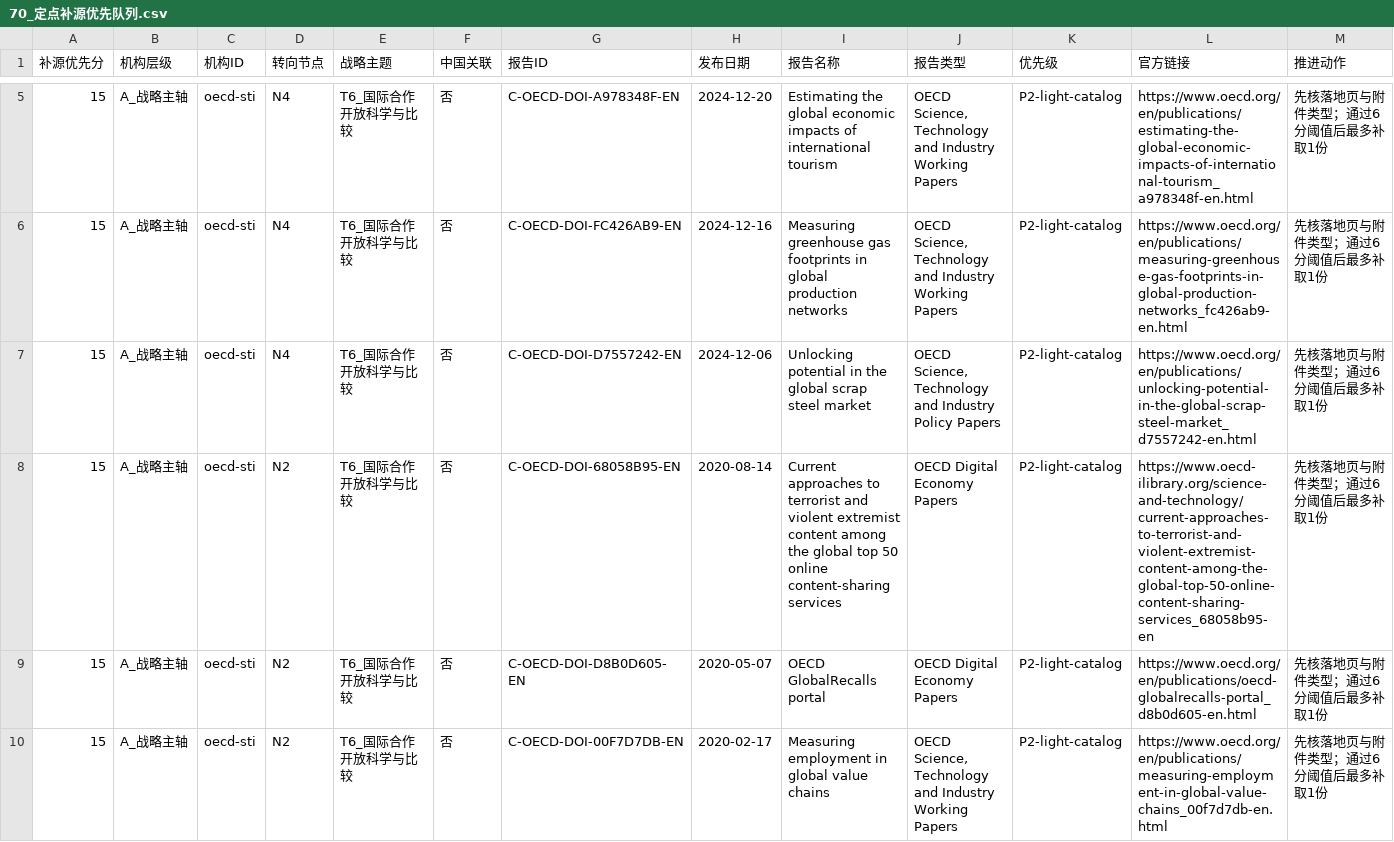
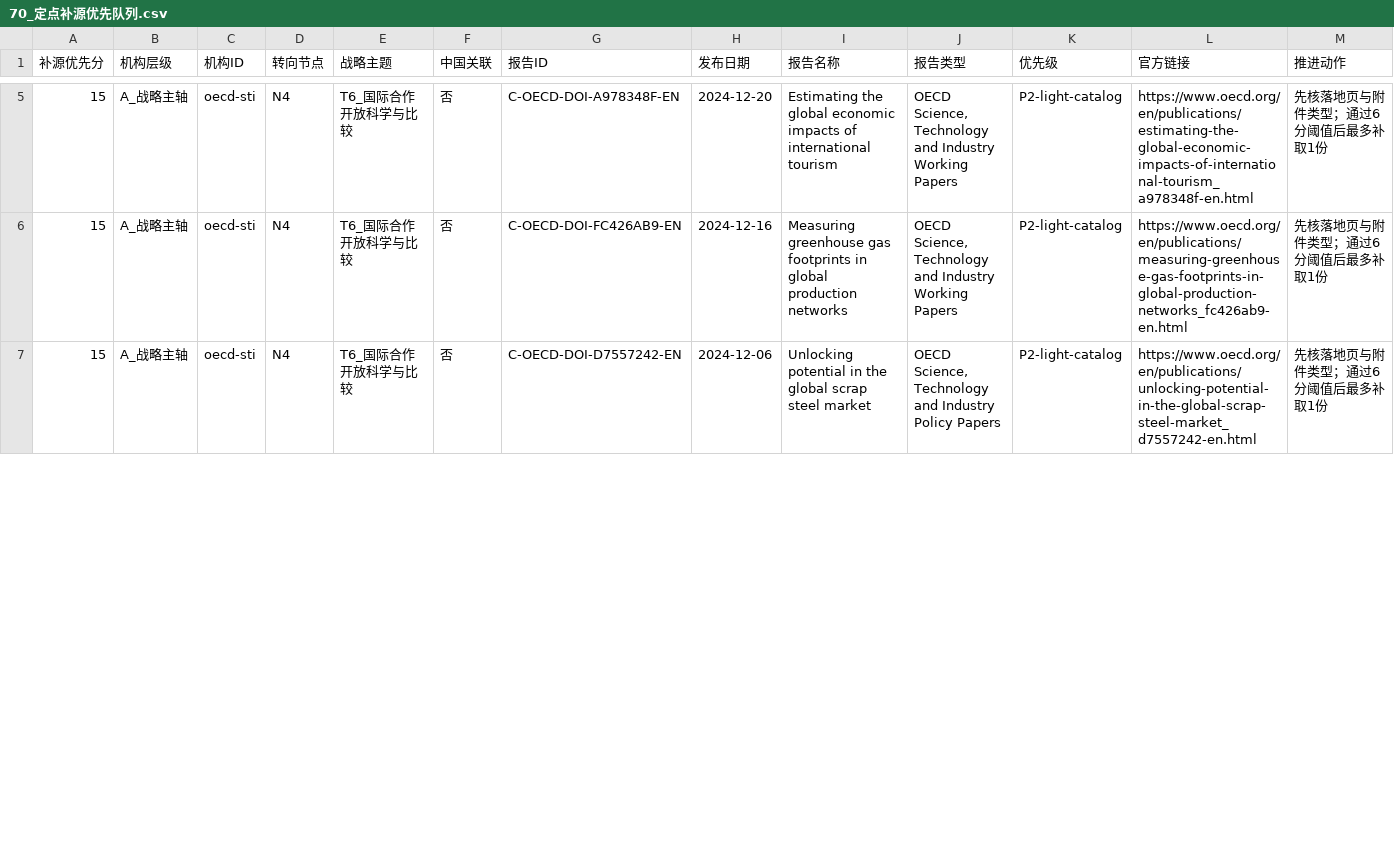
Before and after one commit to zhonghuaongteng/thinktank-report-archive, a CSV file: 国际主要科技智库观点演变_研判/70_定点补源优先队列.csv, drawn as a sheet; only a part is shown, gaps mark what is left out; removed rows and columns are numbered as before the commit, all else as after; the diff covers the shown part only; the diff names each change by its address in the sheet, - before the commit and + after, or states it on an @@ line.

Commit message:
research: add OECD science system evidence batch

```diff
--- a/国际主要科技智库观点演变_研判/70_定点补源优先队列.csv
+++ b/国际主要科技智库观点演变_研判/70_定点补源优先队列.csv
-row 8: 15 | A_战略主轴 | oecd-sti | N2 | T6_国际合作开放科学与比较 | 否 | C-OECD-DOI-68058B95-EN | 2020-08-14 | Current approaches to terrorist and violent extremist content among the global top 50 online content-sharing services | OECD Digital Economy Papers | P2-light-catalog | https://www.oecd-ilibrary.org/science-and-technology/current-approaches-to-terrorist-and-violent-extremist-content-among-the-global-top-50-online-content-sharing-services_68058b95-en | 先核落地页与附件类型；通过6分阈值后最多补取1份
-row 9: 15 | A_战略主轴 | oecd-sti | N2 | T6_国际合作开放科学与比较 | 否 | C-OECD-DOI-D8B0D605-EN | 2020-05-07 | OECD GlobalRecalls portal | OECD Digital Economy Papers | P2-light-catalog | https://www.oecd.org/en/publications/oecd-globalrecalls-portal_d8b0d605-en.html | 先核落地页与附件类型；通过6分阈值后最多补取1份
-row 10: 15 | A_战略主轴 | oecd-sti | N2 | T6_国际合作开放科学与比较 | 否 | C-OECD-DOI-00F7D7DB-EN | 2020-02-17 | Measuring employment in global value chains | OECD Science, Technology and Industry Working Papers | P2-light-catalog | https://www.oecd.org/en/publications/measuring-employment-in-global-value-chains_00f7d7db-en.html | 先核落地页与附件类型；通过6分阈值后最多补取1份
```
Also changed, not shown: 3 added rows, 1 removed row and 7 edited cells elsewhere in this file, 国际主要科技智库观点演变_研判/69_机构节点主题覆盖缺口矩阵.csv, 49 other files.
